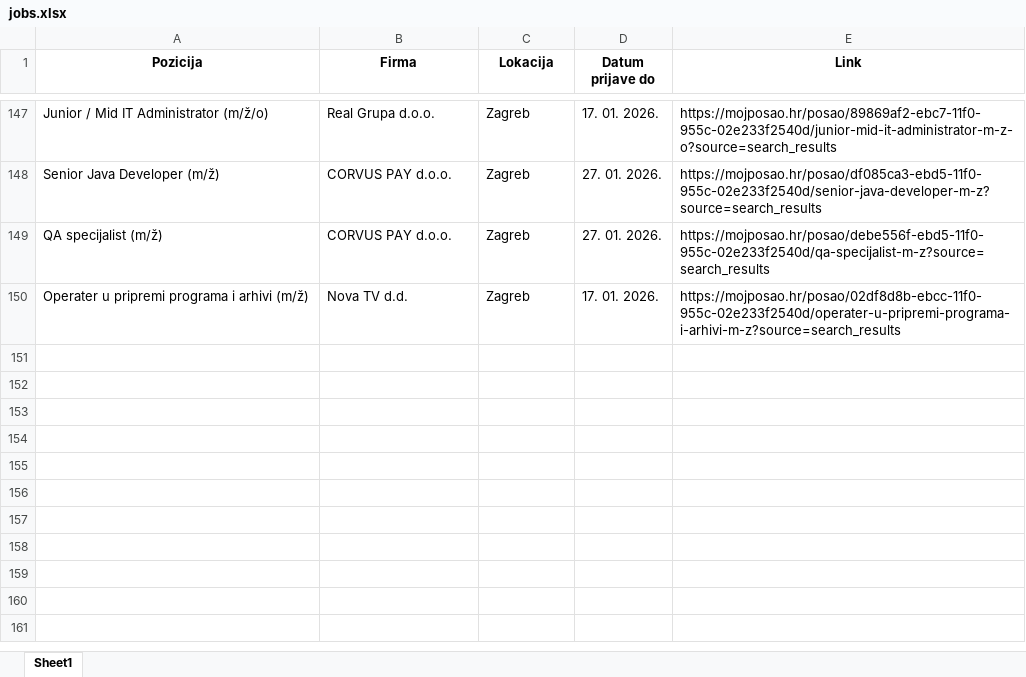
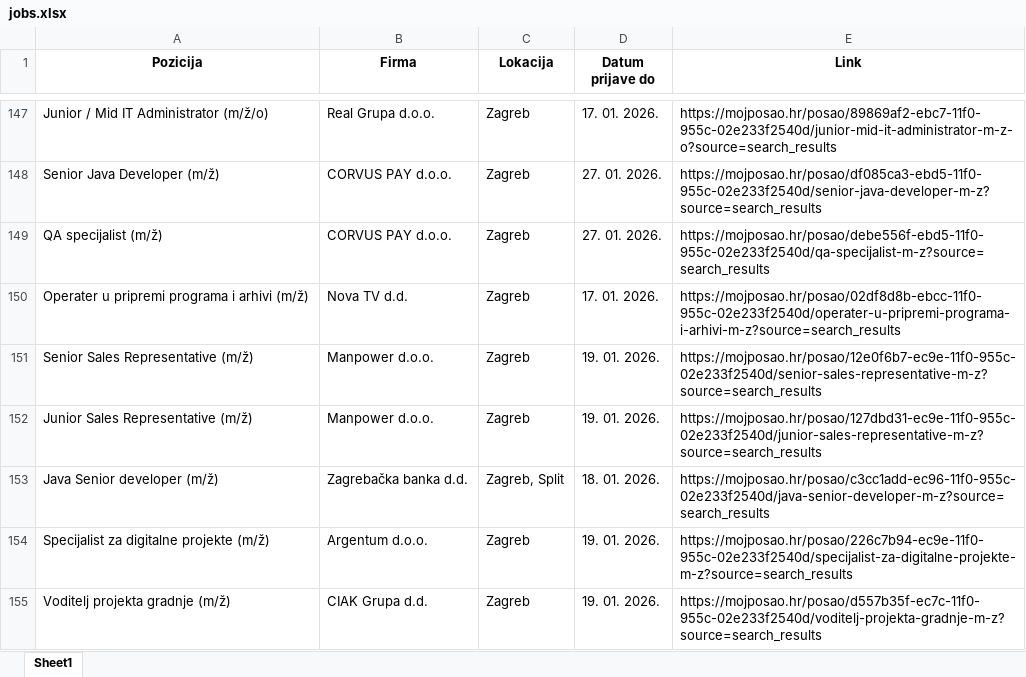
Before and after one commit to FraneCal/moj-posao-scraper, an Excel workbook: jobs.xlsx, sheet Sheet1, drawn as a sheet; only a part is shown, gaps mark what is left out; values as stored, in another font and other column widths than the file's, no borders; the diff names each change by its address in the sheet, - before the commit and + after, or states it on an @@ line.

```diff
--- a/jobs.xlsx (sheet Sheet1)
+++ b/jobs.xlsx (sheet Sheet1)
+row 151: Senior Sales Representative (m/ž) | Manpower d.o.o. | Zagreb | 19. 01. 2026. | https://mojposao.hr/posao/12e0f6b7-ec9e-11f0-955c-02e233f2540d/senior-sales-representative-m-z?source=search_results
+row 152: Junior Sales Representative (m/ž) | Manpower d.o.o. | Zagreb | 19. 01. 2026. | https://mojposao.hr/posao/127dbd31-ec9e-11f0-955c-02e233f2540d/junior-sales-representative-m-z?source=search_results
+row 153: Java Senior developer (m/ž) | Zagrebačka banka d.d. | Zagreb, Split | 18. 01. 2026. | https://mojposao.hr/posao/c3cc1add-ec96-11f0-955c-02e233f2540d/java-senior-developer-m-z?source=search_results
+row 154: Specijalist za digitalne projekte (m/ž) | Argentum d.o.o. | Zagreb | 19. 01. 2026. | https://mojposao.hr/posao/226c7b94-ec9e-11f0-955c-02e233f2540d/specijalist-za-digitalne-projekte-m-z?source=search_results
+row 155: Voditelj projekta gradnje (m/ž) | CIAK Grupa d.d. | Zagreb | 19. 01. 2026. | https://mojposao.hr/posao/d557b35f-ec7c-11f0-955c-02e233f2540d/voditelj-projekta-gradnje-m-z?source=search_results
```
